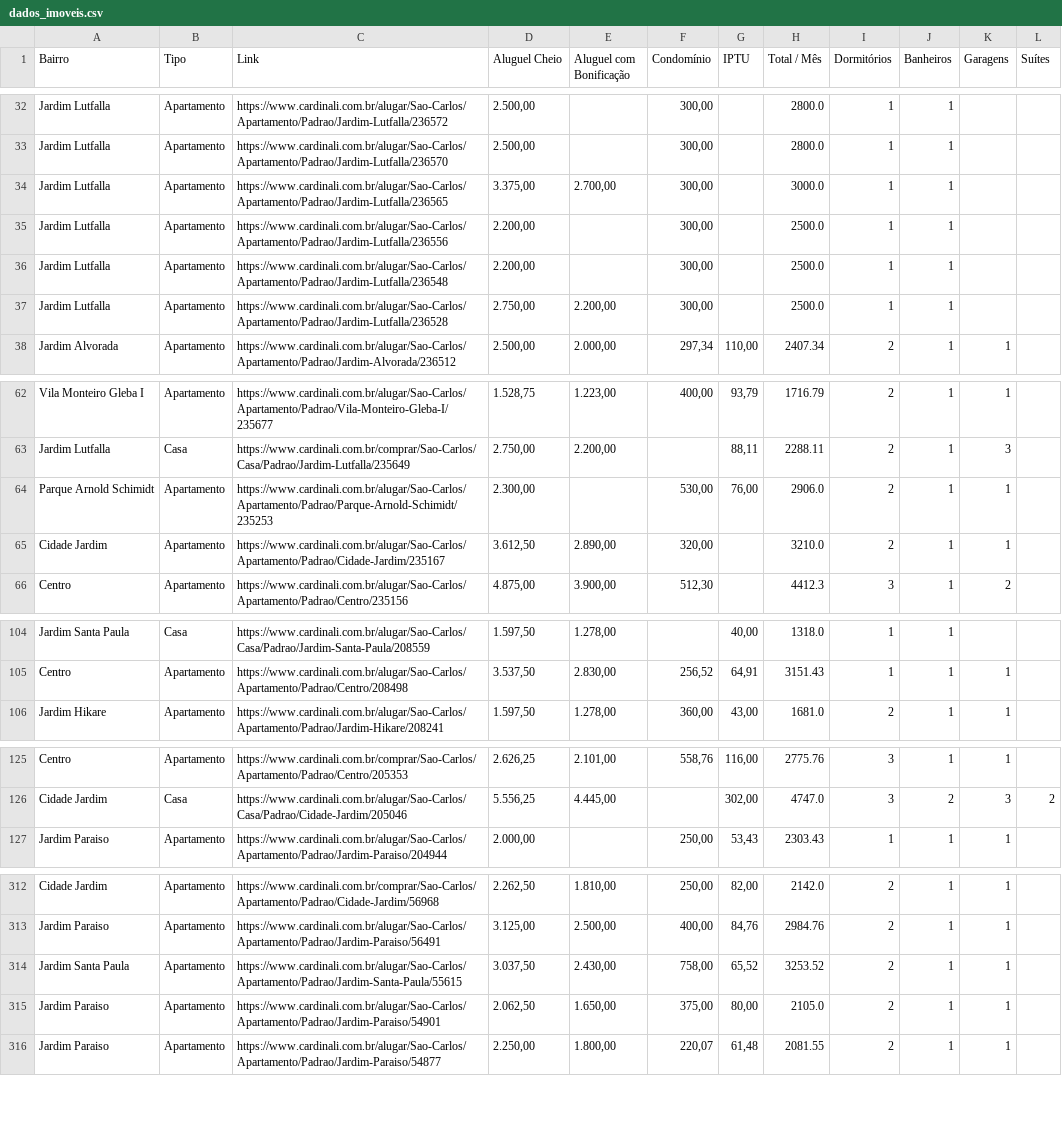
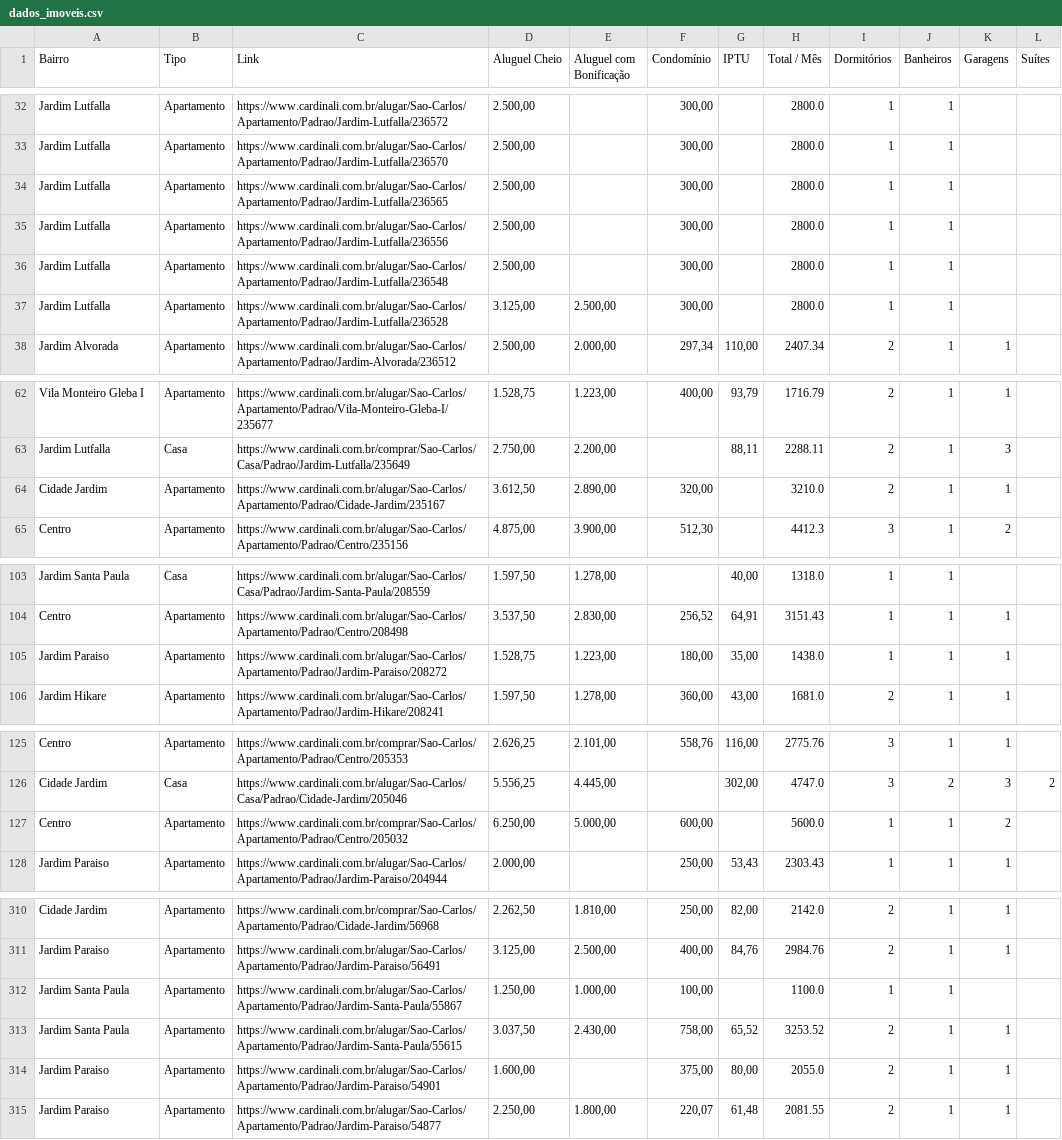
Before and after one commit to imarcososhiro/imobiliario_universitario, a CSV file: dados/dados_imoveis.csv, drawn as a sheet; only a part is shown, gaps mark what is left out; the diff covers the shown part only.

```diff
--- a/dados/dados_imoveis.csv
+++ b/dados/dados_imoveis.csv
@@ -33,6 +33,6 @@ Jardim Lutfalla,Apartamento,https://www.cardinali.com.br/alugar/Sao-Carlos/Apart
 Jardim Lutfalla,Apartamento,https://www.cardinali.com.br/alugar/Sao-Carlos/Apartamento/Padrao/Jardim-Lutfalla/236570,"2.500,00",,"300,00",,2800.0,1,1,,
-Jardim Lutfalla,Apartamento,https://www.cardinali.com.br/alugar/Sao-Carlos/Apartamento/Padrao/Jardim-Lutfalla/236565,"3.375,00","2.700,00","300,00",,3000.0,1,1,,
-Jardim Lutfalla,Apartamento,https://www.cardinali.com.br/alugar/Sao-Carlos/Apartamento/Padrao/Jardim-Lutfalla/236556,"2.200,00",,"300,00",,2500.0,1,1,,
-Jardim Lutfalla,Apartamento,https://www.cardinali.com.br/alugar/Sao-Carlos/Apartamento/Padrao/Jardim-Lutfalla/236548,"2.200,00",,"300,00",,2500.0,1,1,,
-Jardim Lutfalla,Apartamento,https://www.cardinali.com.br/alugar/Sao-Carlos/Apartamento/Padrao/Jardim-Lutfalla/236528,"2.750,00","2.200,00","300,00",,2500.0,1,1,,
+Jardim Lutfalla,Apartamento,https://www.cardinali.com.br/alugar/Sao-Carlos/Apartamento/Padrao/Jardim-Lutfalla/236565,"2.500,00",,"300,00",,2800.0,1,1,,
+Jardim Lutfalla,Apartamento,https://www.cardinali.com.br/alugar/Sao-Carlos/Apartamento/Padrao/Jardim-Lutfalla/236556,"2.500,00",,"300,00",,2800.0,1,1,,
+Jardim Lutfalla,Apartamento,https://www.cardinali.com.br/alugar/Sao-Carlos/Apartamento/Padrao/Jardim-Lutfalla/236548,"2.500,00",,"300,00",,2800.0,1,1,,
+Jardim Lutfalla,Apartamento,https://www.cardinali.com.br/alugar/Sao-Carlos/Apartamento/Padrao/Jardim-Lutfalla/236528,"3.125,00","2.500,00","300,00",,2800.0,1,1,,
 Jardim Alvorada,Apartamento,https://www.cardinali.com.br/alugar/Sao-Carlos/Apartamento/Padrao/Jardim-Alvorada/236512,"2.500,00","2.000,00","297,34","110,00",2407.34,2,1,1,
@@ -63,3 +63,2 @@ Vila Monteiro Gleba I,Apartamento,https://www.cardinali.com.br/alugar/Sao-Carlos
 Jardim Lutfalla,Casa,https://www.cardinali.com.br/comprar/Sao-Carlos/Casa/Padrao/Jardim-Lutfalla/235649,"2.750,00","2.200,00",,"88,11",2288.11,2,1,3,
-Parque Arnold Schimidt,Apartamento,https://www.cardinali.com.br/alugar/Sao-Carlos/Apartamento/Padrao/Parque-Arnold-Schimidt/235253,"2.300,00",,"530,00","76,00",2906.0,2,1,1,
 Cidade Jardim,Apartamento,https://www.cardinali.com.br/alugar/Sao-Carlos/Apartamento/Padrao/Cidade-Jardim/235167,"3.612,50","2.890,00","320,00",,3210.0,2,1,1,
@@ -105,2 +104,3 @@ Jardim Santa Paula,Casa,https://www.cardinali.com.br/alugar/Sao-Carlos/Casa/Padr
 Centro,Apartamento,https://www.cardinali.com.br/alugar/Sao-Carlos/Apartamento/Padrao/Centro/208498,"3.537,50","2.830,00","256,52","64,91",3151.43,1,1,1,
+Jardim Paraiso,Apartamento,https://www.cardinali.com.br/alugar/Sao-Carlos/Apartamento/Padrao/Jardim-Paraiso/208272,"1.528,75","1.223,00","180,00","35,00",1438.0,1,1,1,
 Jardim Hikare,Apartamento,https://www.cardinali.com.br/alugar/Sao-Carlos/Apartamento/Padrao/Jardim-Hikare/208241,"1.597,50","1.278,00","360,00","43,00",1681.0,2,1,1,
@@ -126,2 +126,3 @@ Centro,Apartamento,https://www.cardinali.com.br/comprar/Sao-Carlos/Apartamento/P
 Cidade Jardim,Casa,https://www.cardinali.com.br/alugar/Sao-Carlos/Casa/Padrao/Cidade-Jardim/205046,"5.556,25","4.445,00",,"302,00",4747.0,3,2,3,2
+Centro,Apartamento,https://www.cardinali.com.br/comprar/Sao-Carlos/Apartamento/Padrao/Centro/205032,"6.250,00","5.000,00","600,00",,5600.0,1,1,2,
 Jardim Paraiso,Apartamento,https://www.cardinali.com.br/alugar/Sao-Carlos/Apartamento/Padrao/Jardim-Paraiso/204944,"2.000,00",,"250,00","53,43",2303.43,1,1,1,
@@ -313,4 +311,5 @@ Cidade Jardim,Apartamento,https://www.cardinali.com.br/comprar/Sao-Carlos/Aparta
 Jardim Paraiso,Apartamento,https://www.cardinali.com.br/alugar/Sao-Carlos/Apartamento/Padrao/Jardim-Paraiso/56491,"3.125,00","2.500,00","400,00","84,76",2984.76,2,1,1,
+Jardim Santa Paula,Apartamento,https://www.cardinali.com.br/alugar/Sao-Carlos/Apartamento/Padrao/Jardim-Santa-Paula/55867,"1.250,00","1.000,00","100,00",,1100.0,1,1,,
 Jardim Santa Paula,Apartamento,https://www.cardinali.com.br/alugar/Sao-Carlos/Apartamento/Padrao/Jardim-Santa-Paula/55615,"3.037,50","2.430,00","758,00","65,52",3253.52,2,1,1,
-Jardim Paraiso,Apartamento,https://www.cardinali.com.br/alugar/Sao-Carlos/Apartamento/Padrao/Jardim-Paraiso/54901,"2.062,50","1.650,00","375,00","80,00",2105.0,2,1,1,
+Jardim Paraiso,Apartamento,https://www.cardinali.com.br/alugar/Sao-Carlos/Apartamento/Padrao/Jardim-Paraiso/54901,"1.600,00",,"375,00","80,00",2055.0,2,1,1,
 Jardim Paraiso,Apartamento,https://www.cardinali.com.br/alugar/Sao-Carlos/Apartamento/Padrao/Jardim-Paraiso/54877,"2.250,00","1.800,00","220,07","61,48",2081.55,2,1,1,
```
Also changed, not shown: 3 added rows, 5 removed rows and 17 edited cells elsewhere in this file.
